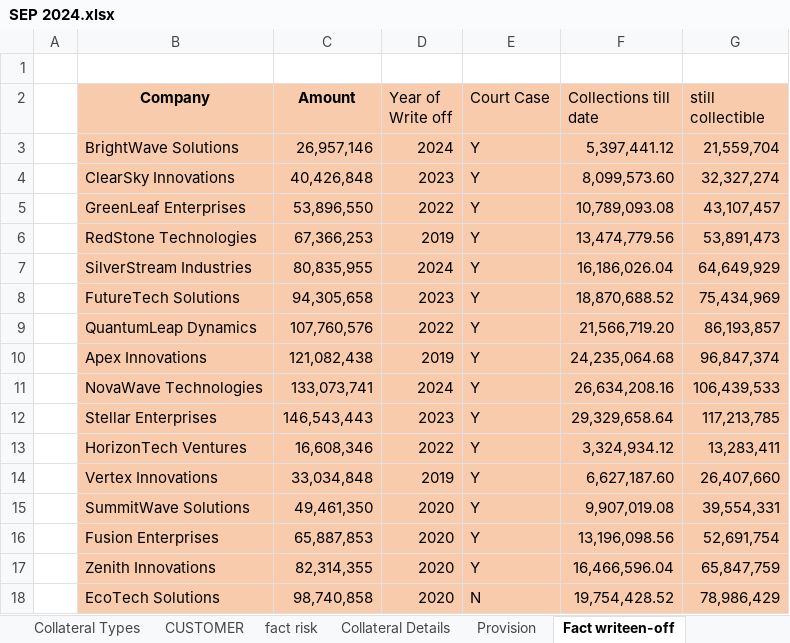
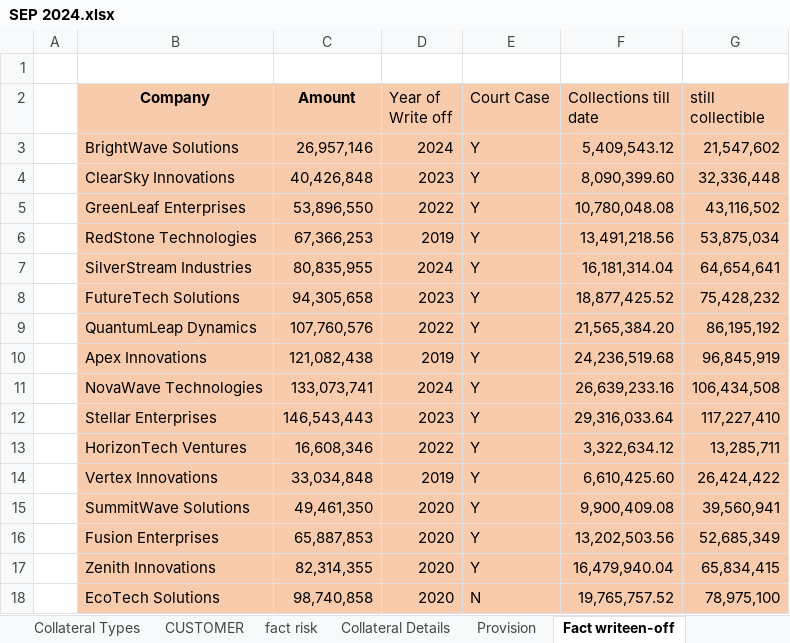
Before and after one commit to adarshp2810/docker_image, an Excel workbook: Sample_Bank_Data/SEP 2024.xlsx, sheet Fact writeen-off, drawn as a sheet; only a part is shown; values as stored, in another font and other column widths than the file's, no borders; the diff covers the shown part only; the diff names each change by its address in the sheet, - before the commit and + after, or states it on an @@ line.

```diff
--- a/Sample_Bank_Data/SEP 2024.xlsx (sheet Fact writeen-off)
+++ b/Sample_Bank_Data/SEP 2024.xlsx (sheet Fact writeen-off)
-F3 (Collections till date): 5,397,441.12
+F3 (Collections till date): 5,409,543.12
-G3 (still collectible): 21,559,704
+G3 (still collectible): 21,547,602
-F4 (Collections till date): 8,099,573.60
+F4 (Collections till date): 8,090,399.60
-G4 (still collectible): 32,327,274
+G4 (still collectible): 32,336,448
-F5 (Collections till date): 10,789,093.08
+F5 (Collections till date): 10,780,048.08
-G5 (still collectible): 43,107,457
+G5 (still collectible): 43,116,502
-F6 (Collections till date): 13,474,779.56
+F6 (Collections till date): 13,491,218.56
-G6 (still collectible): 53,891,473
+G6 (still collectible): 53,875,034
-F7 (Collections till date): 16,186,026.04
+F7 (Collections till date): 16,181,314.04
-G7 (still collectible): 64,649,929
+G7 (still collectible): 64,654,641
-F8 (Collections till date): 18,870,688.52
+F8 (Collections till date): 18,877,425.52
-G8 (still collectible): 75,434,969
+G8 (still collectible): 75,428,232
-F9 (Collections till date): 21,566,719.20
+F9 (Collections till date): 21,565,384.20
-G9 (still collectible): 86,193,857
+G9 (still collectible): 86,195,192
-F10 (Collections till date): 24,235,064.68
+F10 (Collections till date): 24,236,519.68
-G10 (still collectible): 96,847,374
+G10 (still collectible): 96,845,919
-F11 (Collections till date): 26,634,208.16
+F11 (Collections till date): 26,639,233.16
-G11 (still collectible): 106,439,533
+G11 (still collectible): 106,434,508
-F12 (Collections till date): 29,329,658.64
+F12 (Collections till date): 29,316,033.64
-G12 (still collectible): 117,213,785
+G12 (still collectible): 117,227,410
-F13 (Collections till date): 3,324,934.12
+F13 (Collections till date): 3,322,634.12
-G13 (still collectible): 13,283,411
+G13 (still collectible): 13,285,711
-F14 (Collections till date): 6,627,187.60
+F14 (Collections till date): 6,610,425.60
-G14 (still collectible): 26,407,660
+G14 (still collectible): 26,424,422
-F15 (Collections till date): 9,907,019.08
+F15 (Collections till date): 9,900,409.08
-G15 (still collectible): 39,554,331
+G15 (still collectible): 39,560,941
-F16 (Collections till date): 13,196,098.56
+F16 (Collections till date): 13,202,503.56
-G16 (still collectible): 52,691,754
+G16 (still collectible): 52,685,349
-F17 (Collections till date): 16,466,596.04
+F17 (Collections till date): 16,479,940.04
-G17 (still collectible): 65,847,759
+G17 (still collectible): 65,834,415
-F18 (Collections till date): 19,754,428.52
+F18 (Collections till date): 19,765,757.52
-G18 (still collectible): 78,986,429
+G18 (still collectible): 78,975,100
```
Also changed, not shown: 48 edited cells elsewhere in this sheet, sheet Collateral Details, Sample_Bank_Data/DEC 2022.xlsx, Sample_Bank_Data/DEC 2023.xlsx, 9 other files.
